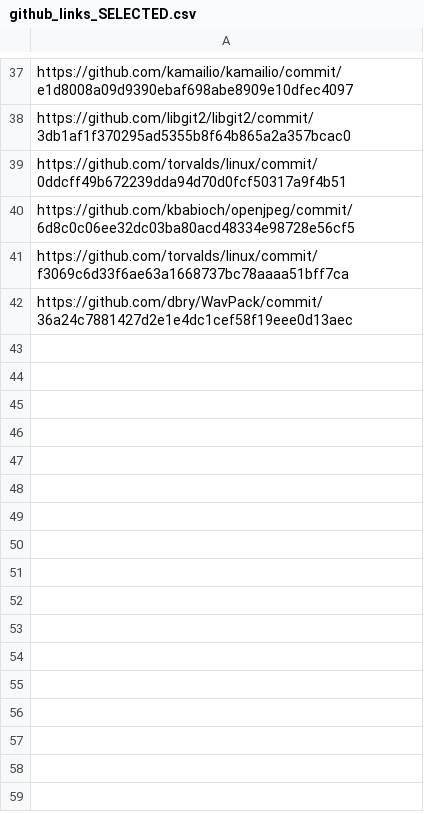
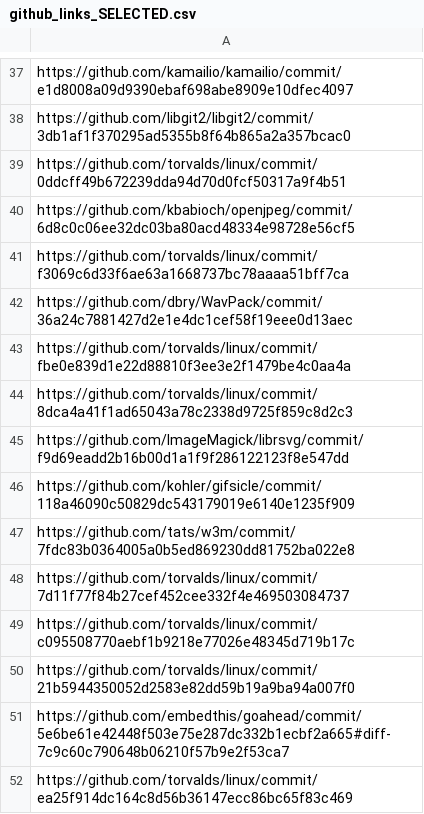
Before and after one commit to owura82/msr-cgt-eval, a CSV file: github_links_SELECTED.csv, drawn as a sheet; only a part is shown, gaps mark what is left out; the diff names each change by its address in the sheet, - before the commit and + after, or states it on an @@ line.

```diff
--- a/github_links_SELECTED.csv
+++ b/github_links_SELECTED.csv
+row 43: https://github.com/torvalds/linux/commit/fbe0e839d1e22d88810f3ee3e2f1479be4c0aa4a
+row 44: https://github.com/torvalds/linux/commit/8dca4a41f1ad65043a78c2338d9725f859c8d2c3
+row 45: https://github.com/ImageMagick/librsvg/commit/f9d69eadd2b16b00d1a1f9f286122123f8e547dd
+row 46: https://github.com/kohler/gifsicle/commit/118a46090c50829dc543179019e6140e1235f909
+row 47: https://github.com/tats/w3m/commit/7fdc83b0364005a0b5ed869230dd81752ba022e8
+row 48: https://github.com/torvalds/linux/commit/7d11f77f84b27cef452cee332f4e469503084737
+row 49: https://github.com/torvalds/linux/commit/c095508770aebf1b9218e77026e48345d719b17c
+row 50: https://github.com/torvalds/linux/commit/21b5944350052d2583e82dd59b19a9ba94a007f0
+row 51: https://github.com/embedthis/goahead/commit/5e6be61e42448f503e75e287dc332b1ecbf2a665#diff-7c9c60c790648b06210f57b9e2f53ca7
+row 52: https://github.com/torvalds/linux/commit/ea25f914dc164c8d56b36147ecc86bc65f83c469
```
Also changed, not shown: github_links_REJECTED.csv, github_links_WORKING.csv, 47 other files.
